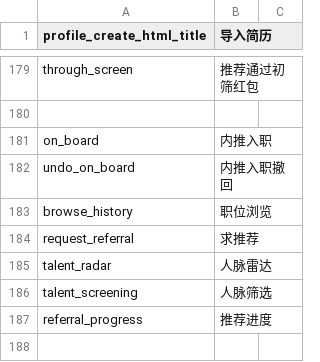
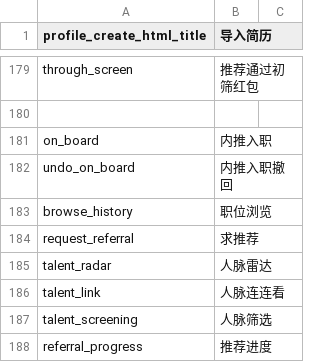
Before and after one commit to kingsallen/wechat, a CSV file: locale/zh_CN.csv, drawn as a sheet; only a part is shown, gaps mark what is left out; the diff names each change by its address in the sheet, - before the commit and + after, or states it on an @@ line.

```diff
--- a/locale/zh_CN.csv
+++ b/locale/zh_CN.csv
+row 186: talent_link | 人脉连连看
```
Also changed, not shown: locale/en_US.csv.
